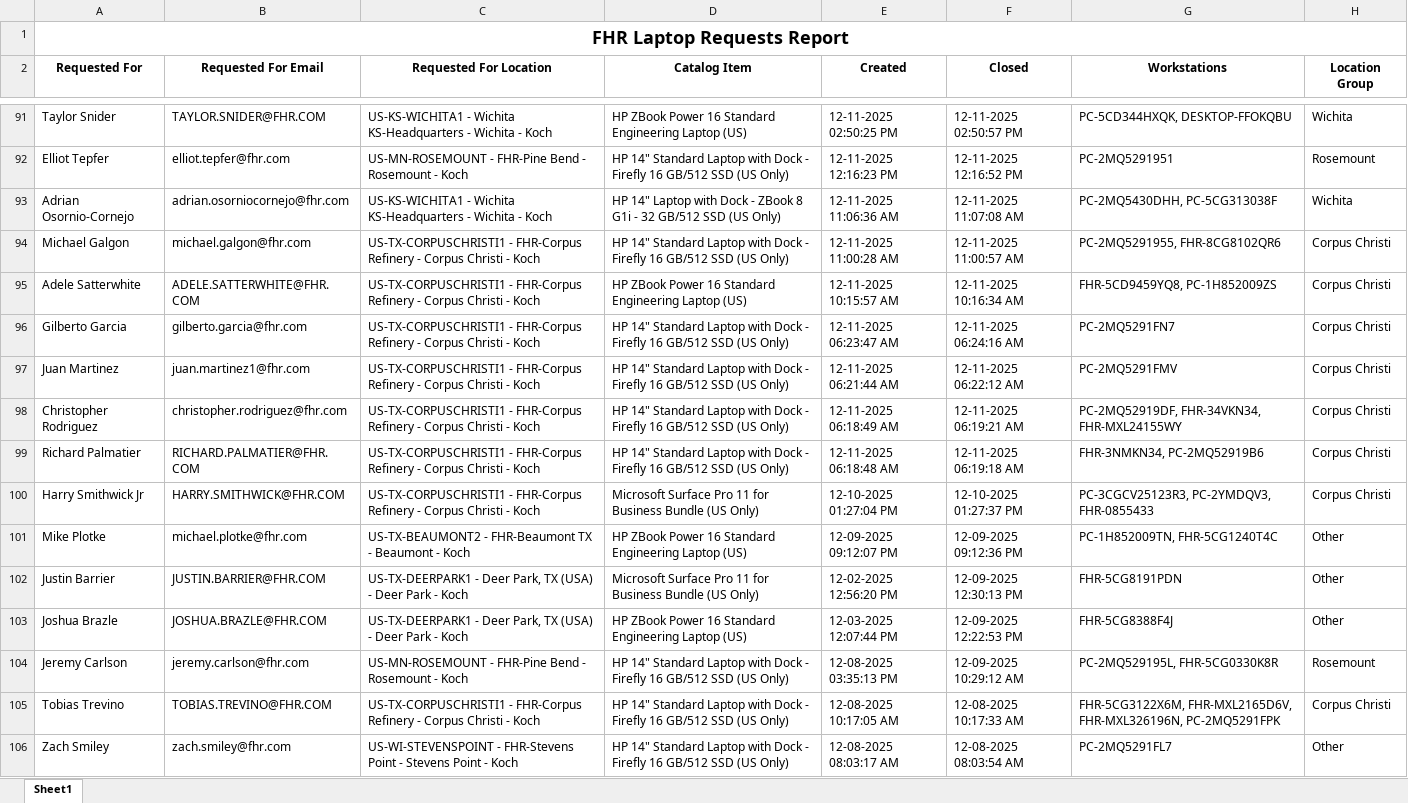
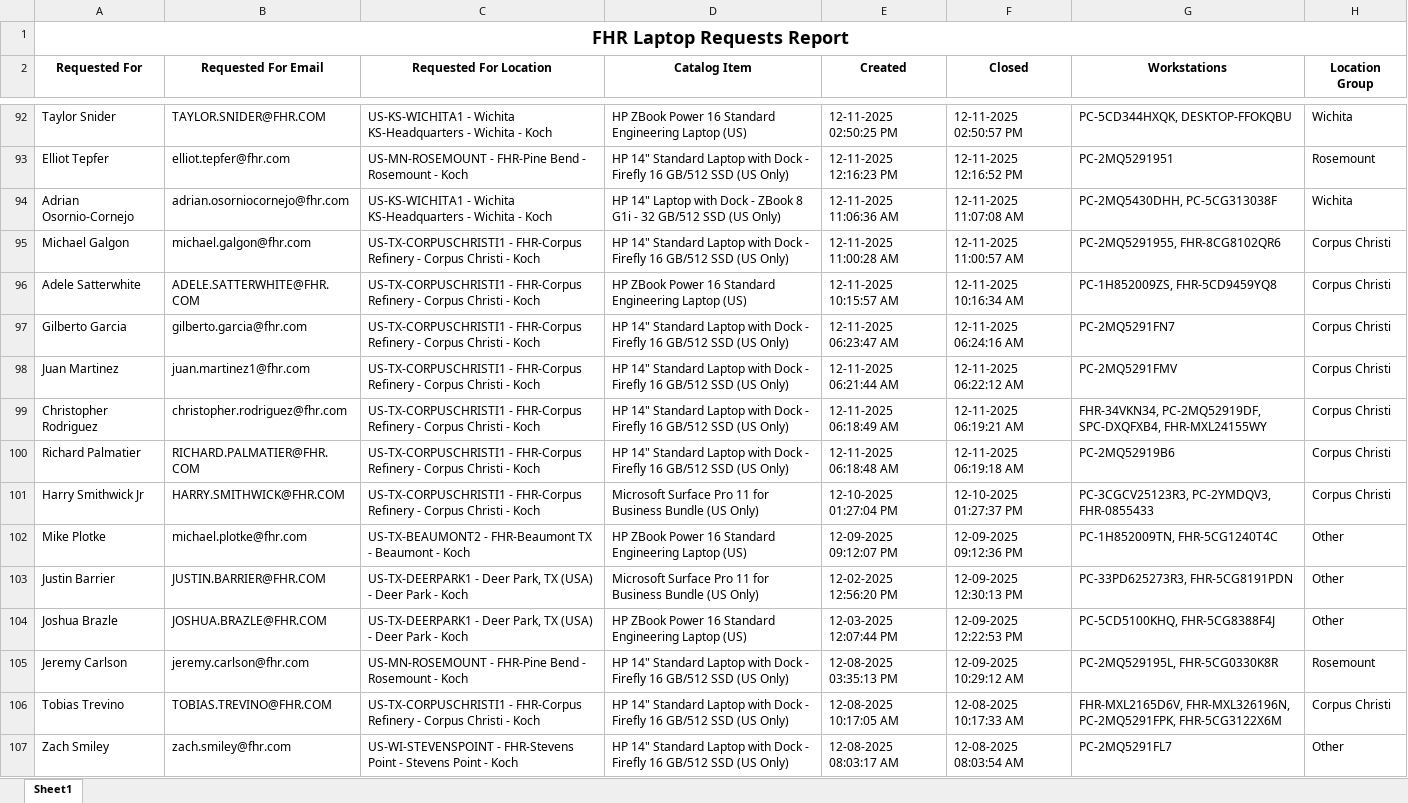
Before and after one commit to ellis-massey-FHR/fhr-device-audit, an Excel workbook: output/fhr_computer_requests.xlsx, sheet Sheet1, drawn as a sheet; only a part is shown, gaps mark what is left out; values as stored, in another font and other column widths than the file's, no borders; charts and pictures not drawn; addresses are those after the commit; the diff covers the shown part only; the diff names each change by its address in the sheet, - before the commit and + after, or states it on an @@ line.

```diff
--- a/output/fhr_computer_requests.xlsx (sheet Sheet1)
+++ b/output/fhr_computer_requests.xlsx (sheet Sheet1)
-G96 (Workstations): FHR-5CD9459YQ8, PC-1H852009ZS
+G96 (Workstations): PC-1H852009ZS, FHR-5CD9459YQ8
-G99 (Workstations): PC-2MQ52919DF, FHR-34VKN34, FHR-MXL24155WY
+G99 (Workstations): FHR-34VKN34, PC-2MQ52919DF, SPC-DXQFXB4, FHR-MXL24155WY
-G100 (Workstations): FHR-3NMKN34, PC-2MQ52919B6
+G100 (Workstations): PC-2MQ52919B6
-G103 (Workstations): FHR-5CG8191PDN
+G103 (Workstations): PC-33PD625273R3, FHR-5CG8191PDN
-G104 (Workstations): FHR-5CG8388F4J
+G104 (Workstations): PC-5CD5100KHQ, FHR-5CG8388F4J
-G106 (Workstations): FHR-5CG3122X6M, FHR-MXL2165D6V, FHR-MXL326196N, PC-2MQ5291FPK
+G106 (Workstations): FHR-MXL2165D6V, FHR-MXL326196N, PC-2MQ5291FPK, FHR-5CG3122X6M
```
Also changed, not shown: 1 added row, 1 removed row and 28 edited cells elsewhere in this sheet.
